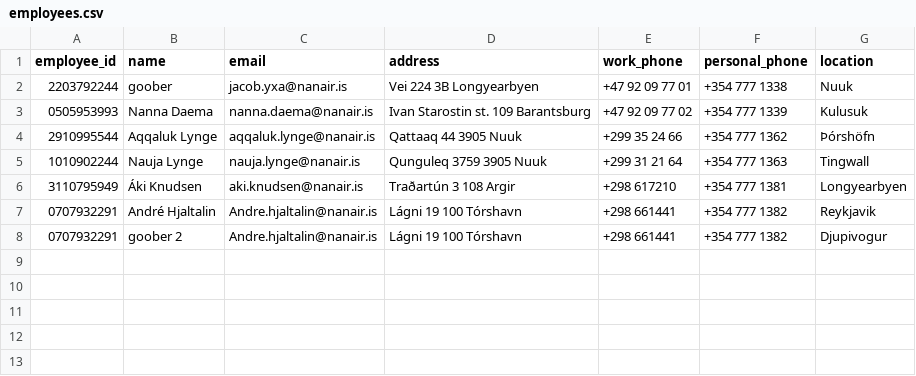
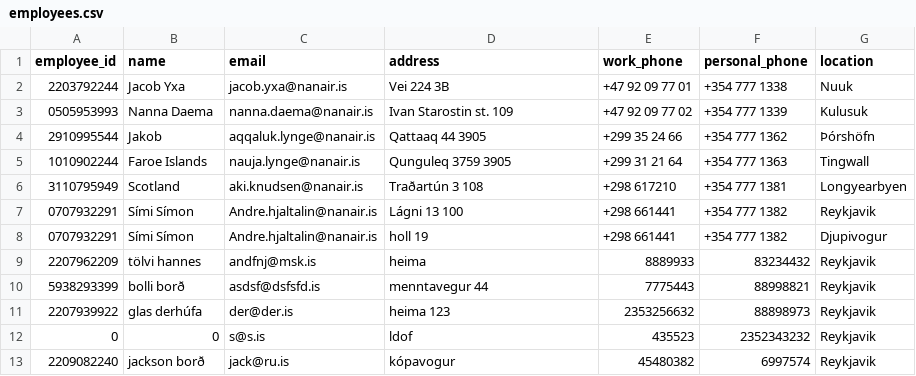
Before and after one commit to kommi23/Verklegt-namskeid1-T-113-VLN1---Hopur-37, a CSV file: Project/data/csv_files/employees.csv, drawn as a sheet.

```diff
--- a/Project/data/csv_files/employees.csv
+++ b/Project/data/csv_files/employees.csv
@@ -1,8 +1,13 @@
 employee_id,name,email,address,work_phone,personal_phone,location
-2203792244,goober,jacob.yxa@nanair.is,Vei 224 3B Longyearbyen,+47 92 09 77 01,+354 777 1338,Nuuk
-0505953993,Nanna Daema,nanna.daema@nanair.is,Ivan Starostin st. 109 Barantsburg,+47 92 09 77 02,+354 777 1339,Kulusuk
-2910995544,Aqqaluk Lynge,aqqaluk.lynge@nanair.is,Qattaaq 44 3905 Nuuk,+299 35 24 66,+354 777 1362,Þórshöfn
-1010902244,Nauja Lynge,nauja.lynge@nanair.is,Qunguleq 3759 3905 Nuuk,+299 31 21 64,+354 777 1363,Tingwall
-3110795949,Áki Knudsen,aki.knudsen@nanair.is,Traðartún 3 108 Argir,+298 617210,+354 777 1381,Longyearbyen
-0707932291,André Hjaltalin,Andre.hjaltalin@nanair.is, Lágni 19 100 Tórshavn,+298 661441,+354 777 1382,Reykjavik
-0707932291,goober 2,Andre.hjaltalin@nanair.is,Lágni 19 100 Tórshavn,+298 661441,+354 777 1382,Djupivogur
+2203792244,Jacob Yxa,jacob.yxa@nanair.is,Vei 224 3B,+47 92 09 77 01,+354 777 1338,Nuuk
+0505953993,Nanna Daema,nanna.daema@nanair.is,Ivan Starostin st. 109,+47 92 09 77 02,+354 777 1339,Kulusuk
+2910995544,Jakob,aqqaluk.lynge@nanair.is,Qattaaq 44 3905,+299 35 24 66,+354 777 1362,Þórshöfn
+1010902244,Faroe Islands,nauja.lynge@nanair.is,Qunguleq 3759 3905,+299 31 21 64,+354 777 1363,Tingwall
+3110795949,Scotland,aki.knudsen@nanair.is,Traðartún 3 108,+298 617210,+354 777 1381,Longyearbyen
+0707932291,Sími Símon,Andre.hjaltalin@nanair.is, Lágni 13 100,+298 661441,+354 777 1382,Reykjavik
+0707932291,Sími Símon,Andre.hjaltalin@nanair.is,holl 19,+298 661441,+354 777 1382,Djupivogur
+2207962209,tölvi hannes,andfnj@msk.is,heima,8889933,83234432,Reykjavik
+5938293399,bolli borð,asdsf@dsfsfd.is,menntavegur 44,7775443,88998821,Reykjavik
+2207939922,glas derhúfa,der@der.is,heima 123,2353256632,88898973,Reykjavik
+0,0,s@s.is,ldof,435523,2352343232,Reykjavik
+2209082240,jackson borð,jack@ru.is,kópavogur,45480382,6997574,Reykjavik
```
Also changed, not shown: Project/data/csv_files/locations.csv, Project/data/csv_files/maintenances.csv, 3 other files.
